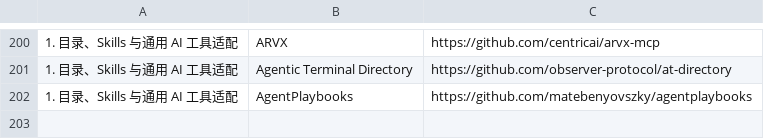
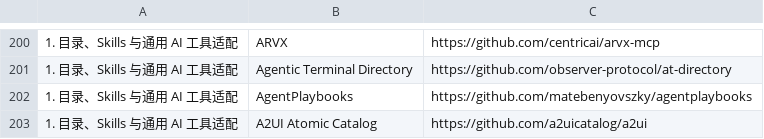
Before and after one commit to manningyangs/AI-Shovel-Collection, a CSV file: astro/public/catalog.csv, drawn as a sheet; only a part is shown, gaps mark what is left out.

```diff
--- a/astro/public/catalog.csv
+++ b/astro/public/catalog.csv
@@ -202 +202,2 @@
 1. 目录、Skills 与通用 AI 工具适配,AgentPlaybooks,https://github.com/matebenyovszky/agentplaybooks
+1. 目录、Skills 与通用 AI 工具适配,A2UI Atomic Catalog,https://github.com/a2uicatalog/a2ui
```
Also changed, not shown: astro/src/data/catalog.csv, catalog.csv.
